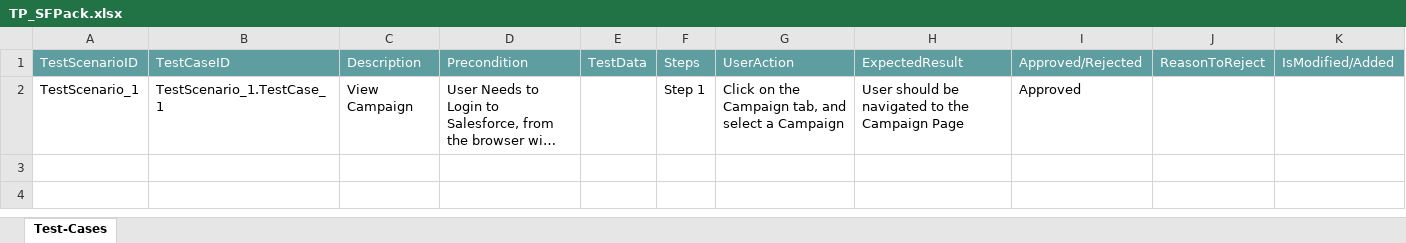
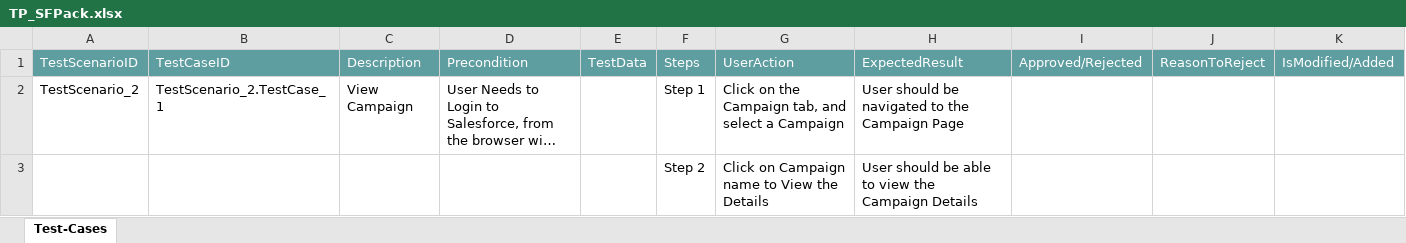
Before and after one commit to ShaikMohamedIrfan/IPtest1, an Excel workbook: TP_SFPack.xlsx, sheet Test-Cases, drawn as a sheet; long unchanged cells end in …; values as stored, in another font and other column widths than the file's, no borders; table styles not drawn; the diff names each change by its address in the sheet, - before the commit and + after, or states it on an @@ line.

Commit message:
Initial Commit for Verification of Test cases

```diff
--- a/TP_SFPack.xlsx (sheet Test-Cases)
+++ b/TP_SFPack.xlsx (sheet Test-Cases)
-A2: TestScenario_1
+A2: TestScenario_2
-B2: TestScenario_1.TestCase_1
+B2: TestScenario_2.TestCase_1
-I2: Approved
+I2: (empty)
@@ row 3 unhidden:  |  |  |  |  | Step 2 | Click on Campaign name to View the Details | User should be able to view the Campaign Details @@
```
